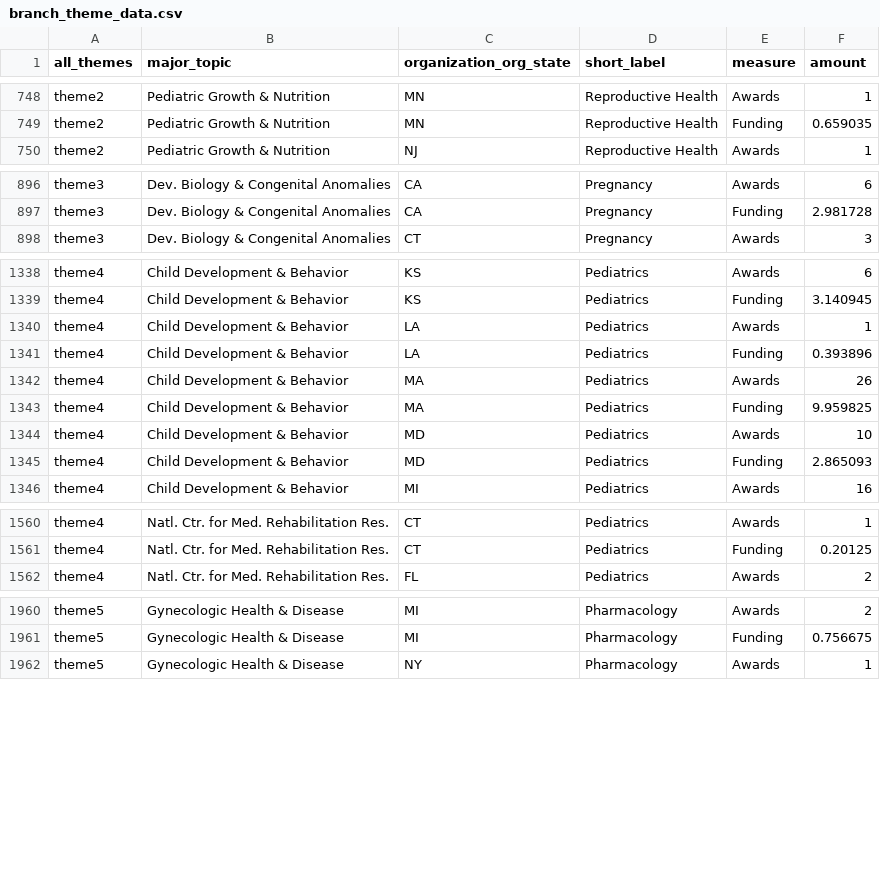
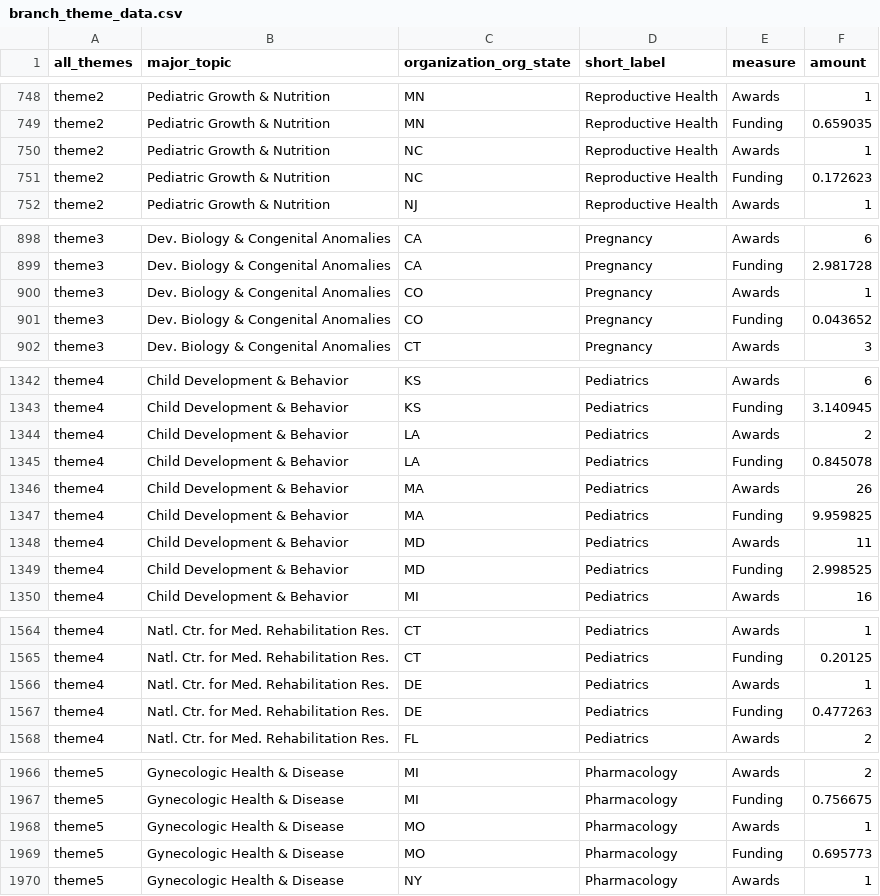
Before and after one commit to christopherBelter/reporter_states, a CSV file: data/branch_theme_data.csv, drawn as a sheet; only a part is shown, gaps mark what is left out; the diff covers the shown part only.

```diff
--- a/data/branch_theme_data.csv
+++ b/data/branch_theme_data.csv
@@ -749,2 +749,4 @@
 "theme2","Pediatric Growth & Nutrition","MN","Reproductive Health","Funding",0.659035
+"theme2","Pediatric Growth & Nutrition","NC","Reproductive Health","Awards",1
+"theme2","Pediatric Growth & Nutrition","NC","Reproductive Health","Funding",0.172623
 "theme2","Pediatric Growth & Nutrition","NJ","Reproductive Health","Awards",1
@@ -897,2 +899,4 @@
 "theme3","Dev. Biology & Congenital Anomalies","CA","Pregnancy","Funding",2.981728
+"theme3","Dev. Biology & Congenital Anomalies","CO","Pregnancy","Awards",1
+"theme3","Dev. Biology & Congenital Anomalies","CO","Pregnancy","Funding",0.043652
 "theme3","Dev. Biology & Congenital Anomalies","CT","Pregnancy","Awards",3
@@ -1339,8 +1343,8 @@
 "theme4","Child Development & Behavior","KS","Pediatrics","Funding",3.140945
-"theme4","Child Development & Behavior","LA","Pediatrics","Awards",1
-"theme4","Child Development & Behavior","LA","Pediatrics","Funding",0.393896
+"theme4","Child Development & Behavior","LA","Pediatrics","Awards",2
+"theme4","Child Development & Behavior","LA","Pediatrics","Funding",0.845078
 "theme4","Child Development & Behavior","MA","Pediatrics","Awards",26
 "theme4","Child Development & Behavior","MA","Pediatrics","Funding",9.959825
-"theme4","Child Development & Behavior","MD","Pediatrics","Awards",10
-"theme4","Child Development & Behavior","MD","Pediatrics","Funding",2.865093
+"theme4","Child Development & Behavior","MD","Pediatrics","Awards",11
+"theme4","Child Development & Behavior","MD","Pediatrics","Funding",2.998525
 "theme4","Child Development & Behavior","MI","Pediatrics","Awards",16
@@ -1561,2 +1565,4 @@
 "theme4","Natl. Ctr. for Med. Rehabilitation Res.","CT","Pediatrics","Funding",0.20125
+"theme4","Natl. Ctr. for Med. Rehabilitation Res.","DE","Pediatrics","Awards",1
+"theme4","Natl. Ctr. for Med. Rehabilitation Res.","DE","Pediatrics","Funding",0.477263
 "theme4","Natl. Ctr. for Med. Rehabilitation Res.","FL","Pediatrics","Awards",2
@@ -1961,2 +1967,4 @@
 "theme5","Gynecologic Health & Disease","MI","Pharmacology","Funding",0.756675
+"theme5","Gynecologic Health & Disease","MO","Pharmacology","Awards",1
+"theme5","Gynecologic Health & Disease","MO","Pharmacology","Funding",0.695773
 "theme5","Gynecologic Health & Disease","NY","Pharmacology","Awards",1
```
Also changed, not shown: 48 edited cells elsewhere in this file, data/grant_data_tagged.csv, data/mech_data.csv, 7 other files.
